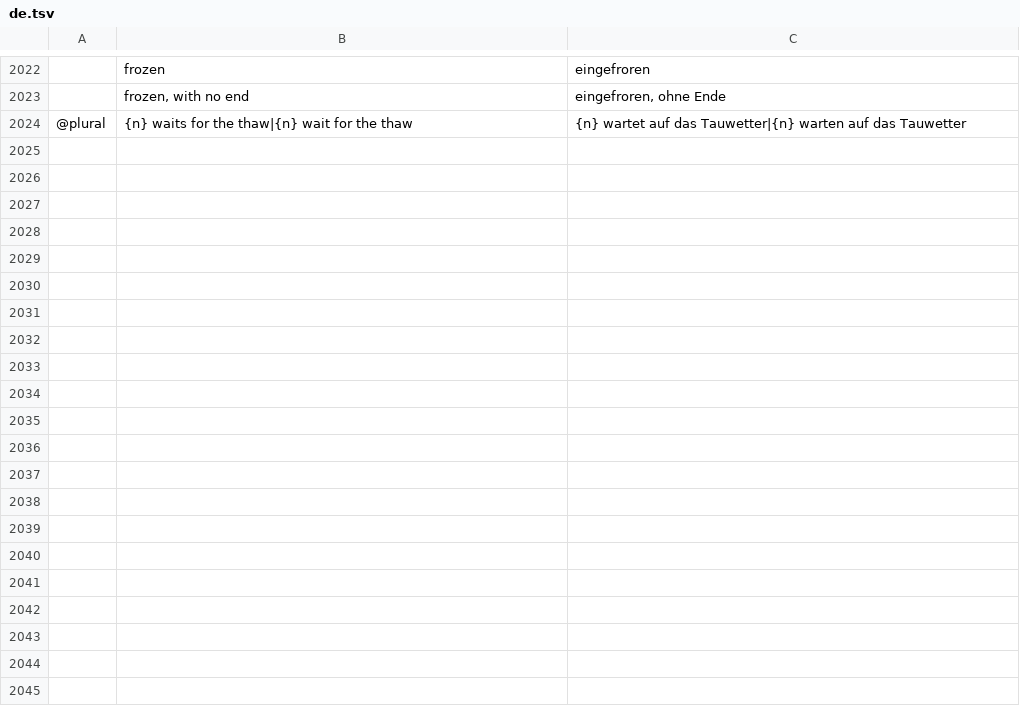
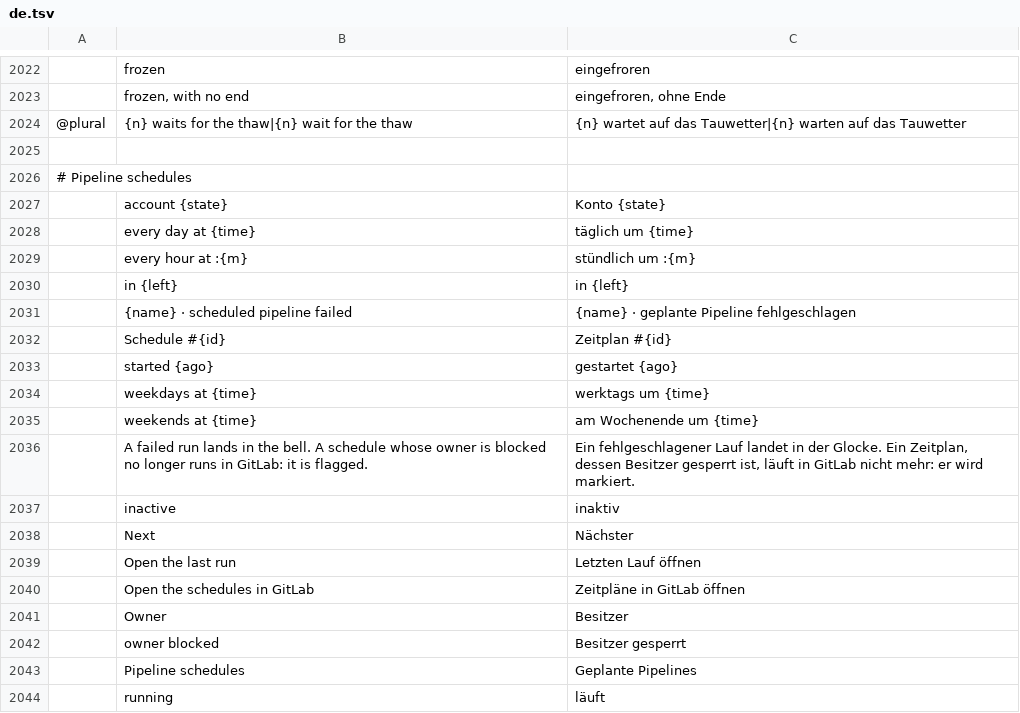
Before and after one commit to julien-langlois/gitlab-tracker, a TSV file: gitlab-tracker/i18n/de.tsv, drawn as a sheet; only a part is shown, gaps mark what is left out; the diff covers the shown part only; the diff names each change by its address in the sheet, - before the commit and + after, or states it on an @@ line.

```diff
--- a/gitlab-tracker/i18n/de.tsv
+++ b/gitlab-tracker/i18n/de.tsv
+row 2025: (empty)
+row 2026: # Pipeline schedules
+row 2027:  | account {state} | Konto {state}
+row 2028:  | every day at {time} | täglich um {time}
+row 2029:  | every hour at :{m} | stündlich um :{m}
+row 2030:  | in {left} | in {left}
+row 2031:  | {name} · scheduled pipeline failed | {name} · geplante Pipeline fehlgeschlagen
+row 2032:  | Schedule #{id} | Zeitplan #{id}
+row 2033:  | started {ago} | gestartet {ago}
+row 2034:  | weekdays at {time} | werktags um {time}
+row 2035:  | weekends at {time} | am Wochenende um {time}
+row 2036:  | A failed run lands in the bell. A schedule whose owner is blocked no longer runs in GitLab: it is flagged. | Ein fehlgeschlagener Lauf landet in der Glocke. Ein Zeitplan, dessen Besitzer gesperrt ist, läuft in GitLab nicht mehr: er wird markiert.
+row 2037:  | inactive | inaktiv
+row 2038:  | Next | Nächster
+row 2039:  | Open the last run | Letzten Lauf öffnen
+row 2040:  | Open the schedules in GitLab | Zeitpläne in GitLab öffnen
+row 2041:  | Owner | Besitzer
+row 2042:  | owner blocked | Besitzer gesperrt
+row 2043:  | Pipeline schedules | Geplante Pipelines
+row 2044:  | running | läuft
```
Also changed, not shown: 14 added rows elsewhere in this file, gitlab-tracker/i18n/es.tsv, gitlab-tracker/i18n/fr.tsv, 17 other files.
